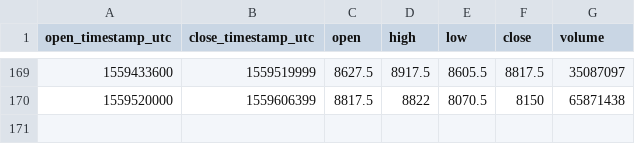
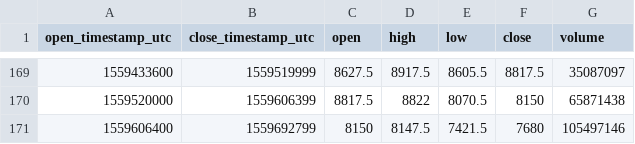
Before and after one commit to cryptobigbro/bitmex-XBTM19, a CSV file: bitmex-XBTM19-1d.csv, drawn as a sheet; only a part is shown, gaps mark what is left out; the diff names each change by its address in the sheet, - before the commit and + after, or states it on an @@ line.

```diff
--- a/bitmex-XBTM19-1d.csv
+++ b/bitmex-XBTM19-1d.csv
+row 171: 1559606400 | 1559692799 | 8150 | 8147.5 | 7421.5 | 7680 | 105497146
```
Also changed, not shown: bitmex-XBTM19-1h.csv.
